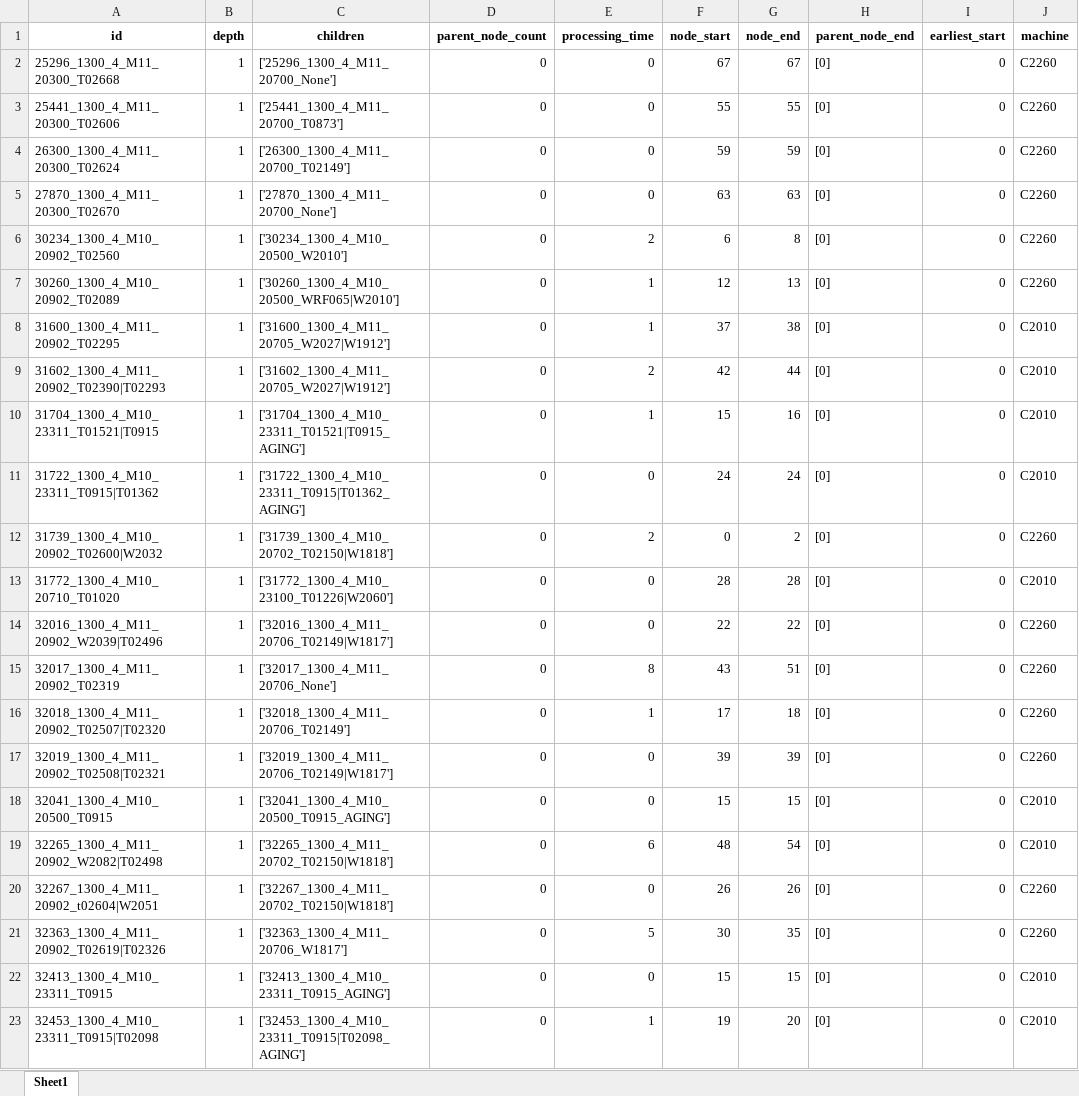
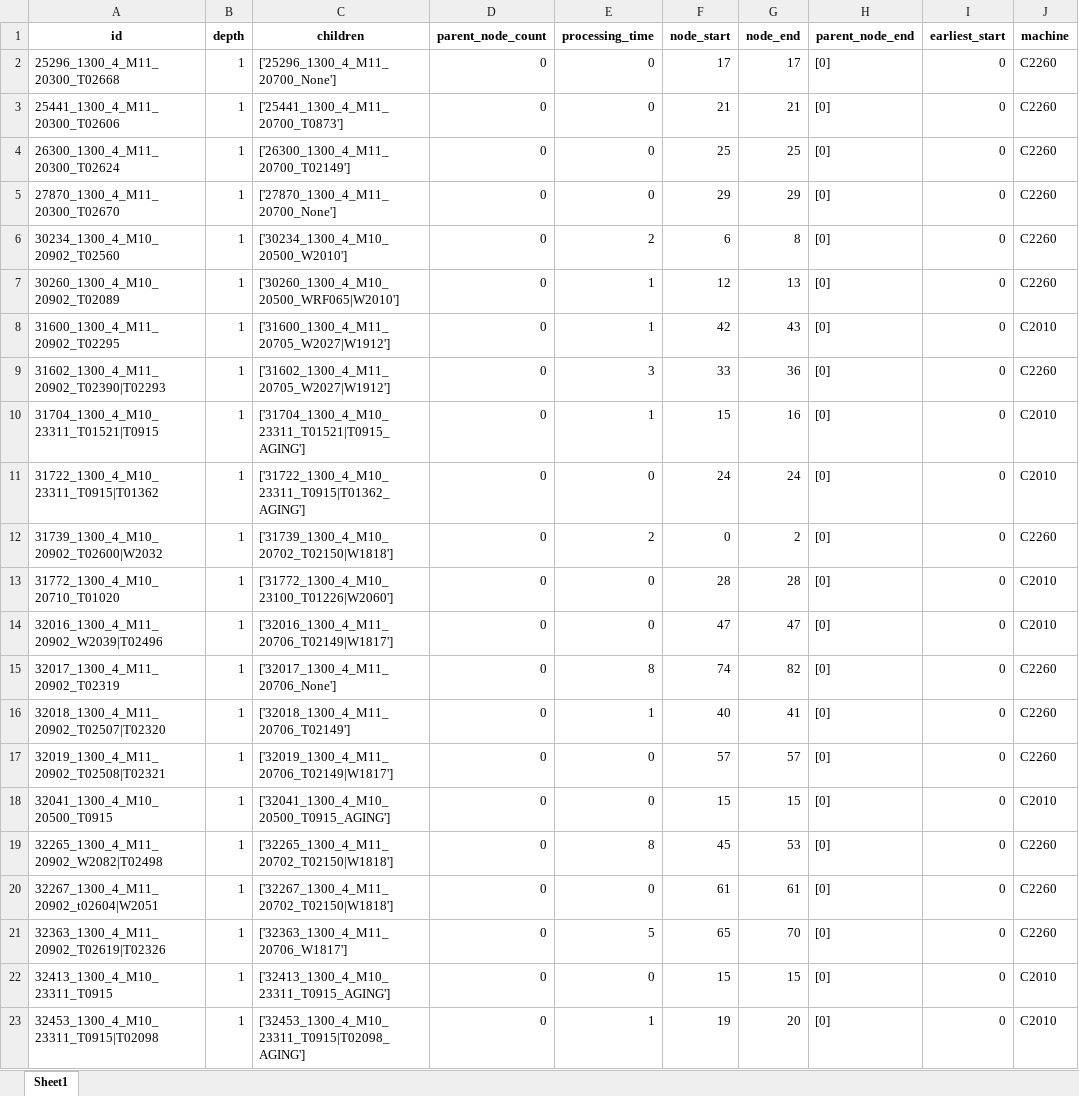
Before and after one commit to Sohyun-B/production-scheduling-system, an Excel workbook: python_engine/data/output/result.xlsx, sheet Sheet1, drawn as a sheet; only a part is shown; values as stored, in another font and other column widths than the file's, no borders; the diff covers the shown part only; the diff names each change by its address in the sheet, - before the commit and + after, or states it on an @@ line.

```diff
--- a/python_engine/data/output/result.xlsx (sheet Sheet1)
+++ b/python_engine/data/output/result.xlsx (sheet Sheet1)
-F2 (node_start): 67
+F2 (node_start): 17
-G2 (node_end): 67
+G2 (node_end): 17
-F3 (node_start): 55
+F3 (node_start): 21
-G3 (node_end): 55
+G3 (node_end): 21
-F4 (node_start): 59
+F4 (node_start): 25
-G4 (node_end): 59
+G4 (node_end): 25
-F5 (node_start): 63
+F5 (node_start): 29
-G5 (node_end): 63
+G5 (node_end): 29
-F8 (node_start): 37
+F8 (node_start): 42
-G8 (node_end): 38
+G8 (node_end): 43
-E9 (processing_time): 2
+E9 (processing_time): 3
-F9 (node_start): 42
+F9 (node_start): 33
-G9 (node_end): 44
+G9 (node_end): 36
-J9 (machine): C2010
+J9 (machine): C2260
-F14 (node_start): 22
+F14 (node_start): 47
-G14 (node_end): 22
+G14 (node_end): 47
-J14 (machine): C2260
+J14 (machine): C2010
-F15 (node_start): 43
+F15 (node_start): 74
-G15 (node_end): 51
+G15 (node_end): 82
-F16 (node_start): 17
+F16 (node_start): 40
-G16 (node_end): 18
+G16 (node_end): 41
-F17 (node_start): 39
+F17 (node_start): 57
-G17 (node_end): 39
+G17 (node_end): 57
-E19 (processing_time): 6
+E19 (processing_time): 8
-F19 (node_start): 48
+F19 (node_start): 45
-G19 (node_end): 54
+G19 (node_end): 53
-J19 (machine): C2010
+J19 (machine): C2260
-F20 (node_start): 26
+F20 (node_start): 61
-G20 (node_end): 26
+G20 (node_end): 61
-F21 (node_start): 30
+F21 (node_start): 65
-G21 (node_end): 35
+G21 (node_end): 70
```
Also changed, not shown: 150 edited cells elsewhere in this sheet, python_engine/data/input/python_input.xlsx, python_engine/data/output/0829 스케줄링결과.xlsx, 24 other files.
